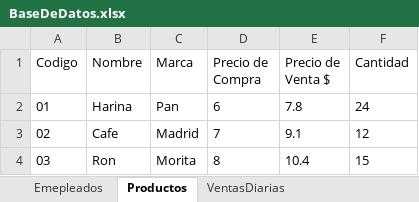
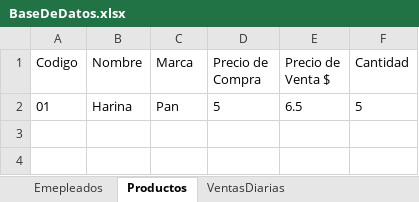
Before and after one commit to LuisMTorresR/OrEx, an Excel workbook: BaseDeDatos.xlsx, sheet Productos, drawn as a sheet; values as stored, in another font and other column widths than the file's, no borders; the diff names each change by its address in the sheet, - before the commit and + after, or states it on an @@ line.

```diff
--- a/BaseDeDatos.xlsx (sheet Productos)
+++ b/BaseDeDatos.xlsx (sheet Productos)
-D2 (Precio de Compra): 6
+D2 (Precio de Compra): 5
-E2 (Precio de Venta $): 7.8
+E2 (Precio de Venta $): 6.5
-F2 (Cantidad): 24
+F2 (Cantidad): 5
-row 3: 02 | Cafe | Madrid | 7 | 9.1 | 12
-row 4: 03 | Ron | Morita | 8 | 10.4 | 15
```
Also changed, not shown: sheet Emepleados, 50 other files.
